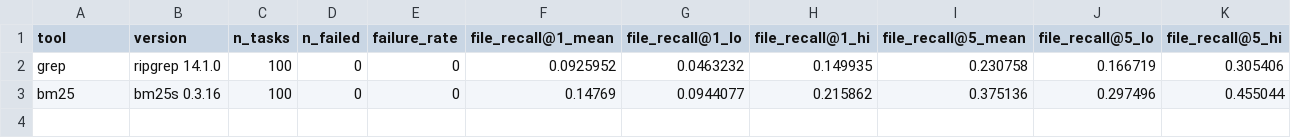
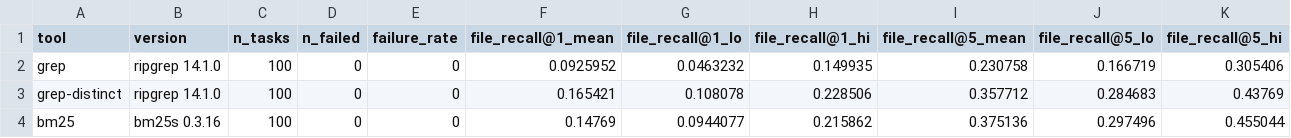
Before and after one commit to itsDigvijaysing/agent-codesearch-bench, a CSV file: results/v1/summary.csv, drawn as a sheet; only a part is shown; rows hold the shown columns only; the diff names each change by its address in the sheet, - before the commit and + after, or states it on an @@ line.

```diff
--- a/results/v1/summary.csv
+++ b/results/v1/summary.csv
+row 3: grep-distinct | ripgrep 14.1.0 | 100 | 0 | 0 | 0.165421 | 0.108078 | 0.228506 | 0.357712 | 0.284683 | 0.43769
```
Also changed, not shown: results/v1/paired_vs_grep.csv, 3 other files.
